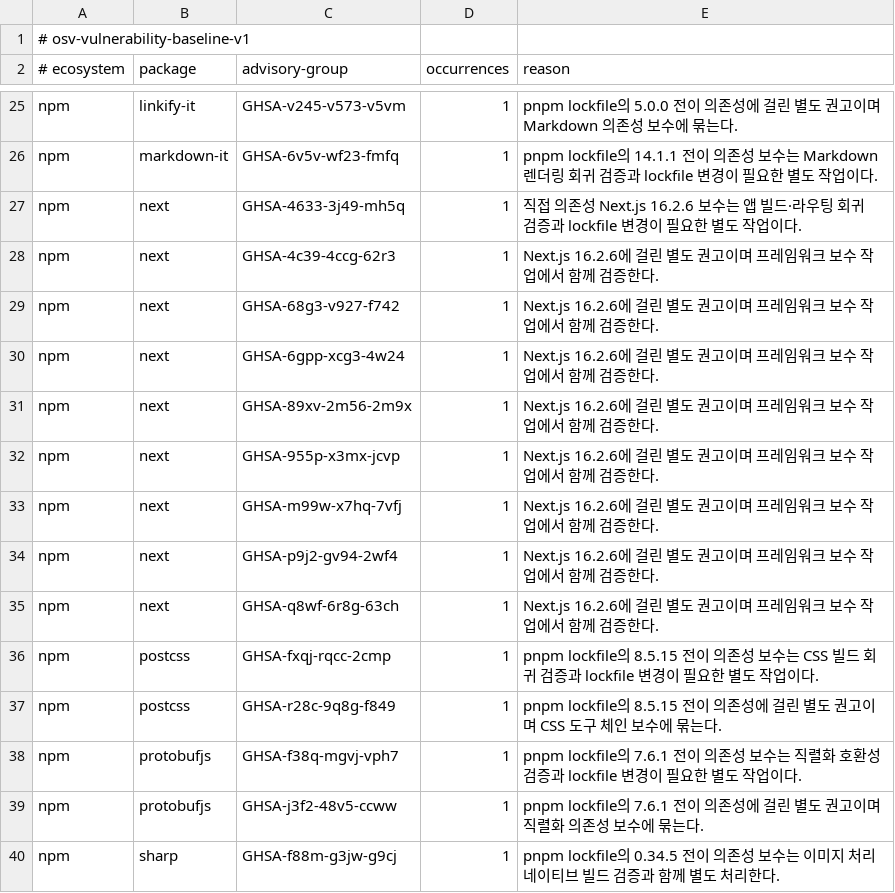
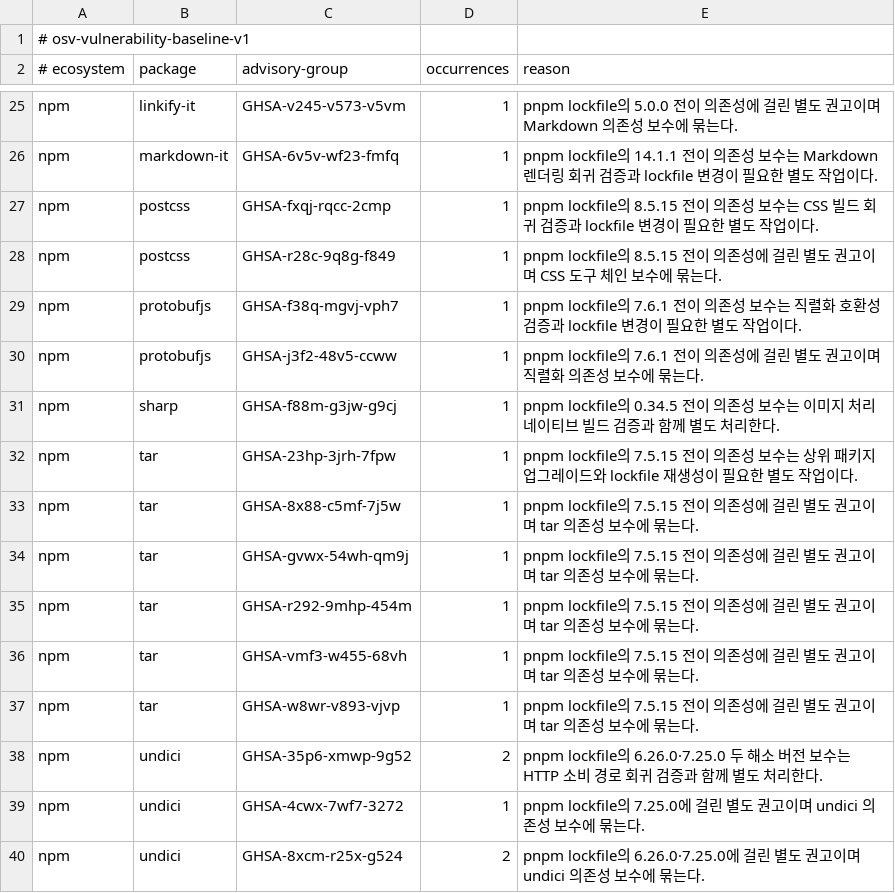
Before and after one commit to perfectory-inc/perfectory-public, a TSV file: tools/osv-vulnerability-baseline.tsv, drawn as a sheet; only a part is shown, gaps mark what is left out; the shorter side is filled out with more unchanged rows.

```diff
--- a/tools/osv-vulnerability-baseline.tsv
+++ b/tools/osv-vulnerability-baseline.tsv
@@ -26,11 +26,2 @@ npm	linkify-it	GHSA-v245-v573-v5vm	1	pnpm lockfile의 5.0.0 전이 의존성에
 npm	markdown-it	GHSA-6v5v-wf23-fmfq	1	pnpm lockfile의 14.1.1 전이 의존성 보수는 Markdown 렌더링 회귀 검증과 lockfile 변경이 필요한 별도 작업이다.
-npm	next	GHSA-4633-3j49-mh5q	1	직접 의존성 Next.js 16.2.6 보수는 앱 빌드·라우팅 회귀 검증과 lockfile 변경이 필요한 별도 작업이다.
-npm	next	GHSA-4c39-4ccg-62r3	1	Next.js 16.2.6에 걸린 별도 권고이며 프레임워크 보수 작업에서 함께 검증한다.
-npm	next	GHSA-68g3-v927-f742	1	Next.js 16.2.6에 걸린 별도 권고이며 프레임워크 보수 작업에서 함께 검증한다.
-npm	next	GHSA-6gpp-xcg3-4w24	1	Next.js 16.2.6에 걸린 별도 권고이며 프레임워크 보수 작업에서 함께 검증한다.
-npm	next	GHSA-89xv-2m56-2m9x	1	Next.js 16.2.6에 걸린 별도 권고이며 프레임워크 보수 작업에서 함께 검증한다.
-npm	next	GHSA-955p-x3mx-jcvp	1	Next.js 16.2.6에 걸린 별도 권고이며 프레임워크 보수 작업에서 함께 검증한다.
-npm	next	GHSA-m99w-x7hq-7vfj	1	Next.js 16.2.6에 걸린 별도 권고이며 프레임워크 보수 작업에서 함께 검증한다.
-npm	next	GHSA-p9j2-gv94-2wf4	1	Next.js 16.2.6에 걸린 별도 권고이며 프레임워크 보수 작업에서 함께 검증한다.
-npm	next	GHSA-q8wf-6r8g-63ch	1	Next.js 16.2.6에 걸린 별도 권고이며 프레임워크 보수 작업에서 함께 검증한다.
 npm	postcss	GHSA-fxqj-rqcc-2cmp	1	pnpm lockfile의 8.5.15 전이 의존성 보수는 CSS 빌드 회귀 검증과 lockfile 변경이 필요한 별도 작업이다.
```
Also changed, not shown: 7 other files.
